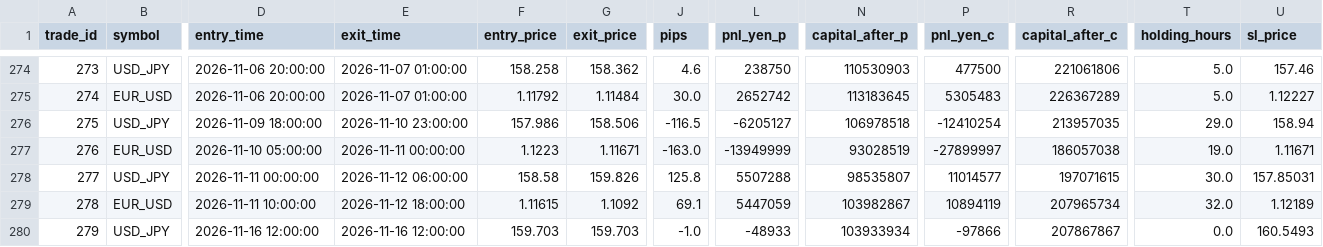
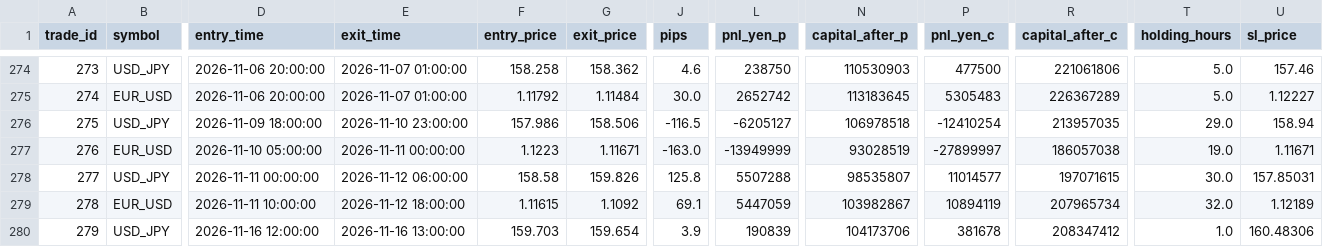
Before and after one commit to PJ-Baibain/pb-trade-log, a CSV file: trades.csv, drawn as a sheet; only a part is shown, gaps mark what is left out; the diff names each change by its address in the sheet, - before the commit and + after, or states it on an @@ line.

```diff
--- a/trades.csv
+++ b/trades.csv
-E280 (exit_time): 2026-11-16 12:00:00
+E280 (exit_time): 2026-11-16 13:00:00
-G280 (exit_price): 159.703
+G280 (exit_price): 159.654
-J280 (pips): -1.0
+J280 (pips): 3.9
-L280 (pnl_yen_p): -48933
+L280 (pnl_yen_p): 190839
-N280 (capital_after_p): 103933934
+N280 (capital_after_p): 104173706
-P280 (pnl_yen_c): -97866
+P280 (pnl_yen_c): 381678
-R280 (capital_after_c): 207867867
+R280 (capital_after_c): 208347412
-T280 (holding_hours): 0.0
+T280 (holding_hours): 1.0
-U280 (sl_price): 160.5493
+U280 (sl_price): 160.48306
```
Also changed, not shown: equity.csv, events.csv, 6 other files.
